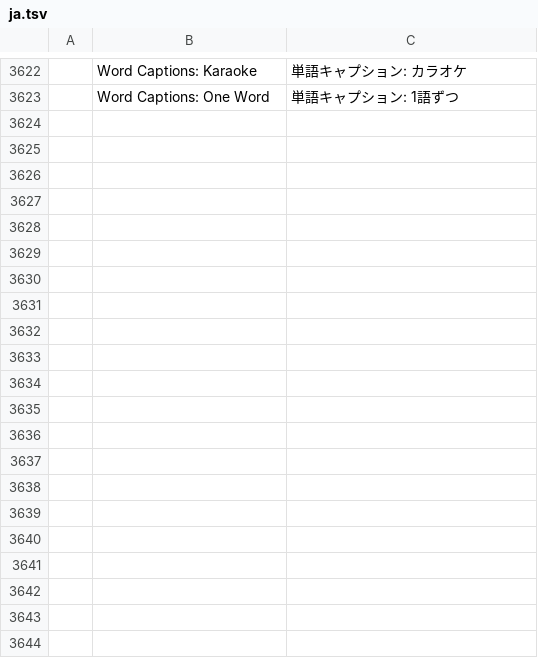
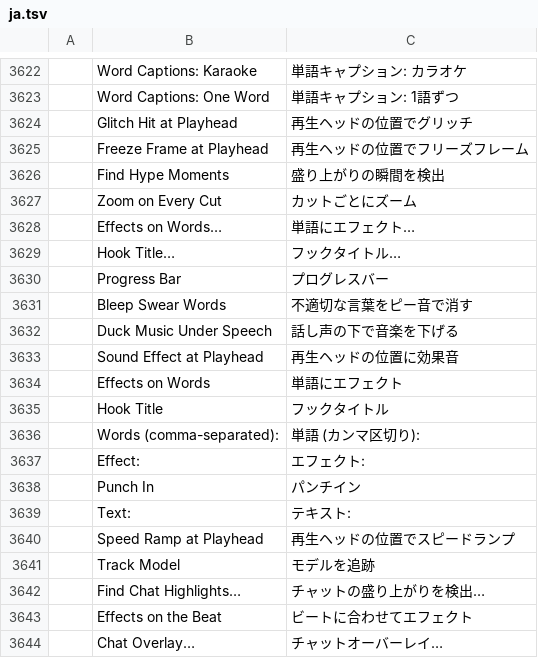
Before and after one commit to GOD-GAMER/filmcraft, a TSV file: crates/ui-egui/src/i18n/ja.tsv, drawn as a sheet; only a part is shown, gaps mark what is left out; the diff names each change by its address in the sheet, - before the commit and + after, or states it on an @@ line.

```diff
--- a/crates/ui-egui/src/i18n/ja.tsv
+++ b/crates/ui-egui/src/i18n/ja.tsv
+row 3624:  | Glitch Hit at Playhead | 再生ヘッドの位置でグリッチ
+row 3625:  | Freeze Frame at Playhead | 再生ヘッドの位置でフリーズフレーム
+row 3626:  | Find Hype Moments | 盛り上がりの瞬間を検出
+row 3627:  | Zoom on Every Cut | カットごとにズーム
+row 3628:  | Effects on Words… | 単語にエフェクト…
+row 3629:  | Hook Title… | フックタイトル…
+row 3630:  | Progress Bar | プログレスバー
+row 3631:  | Bleep Swear Words | 不適切な言葉をピー音で消す
+row 3632:  | Duck Music Under Speech | 話し声の下で音楽を下げる
+row 3633:  | Sound Effect at Playhead | 再生ヘッドの位置に効果音
+row 3634:  | Effects on Words | 単語にエフェクト
+row 3635:  | Hook Title | フックタイトル
+row 3636:  | Words (comma-separated): | 単語 (カンマ区切り):
+row 3637:  | Effect: | エフェクト:
+row 3638:  | Punch In | パンチイン
+row 3639:  | Text: | テキスト:
+row 3640:  | Speed Ramp at Playhead | 再生ヘッドの位置でスピードランプ
+row 3641:  | Track Model | モデルを追跡
+row 3642:  | Find Chat Highlights… | チャットの盛り上がりを検出…
+row 3643:  | Effects on the Beat | ビートに合わせてエフェクト
+row 3644:  | Chat Overlay… | チャットオーバーレイ…
```
Also changed, not shown: crates/ui-egui/src/i18n/fr.tsv, crates/ui-egui/src/i18n/it.tsv, 23 other files.
